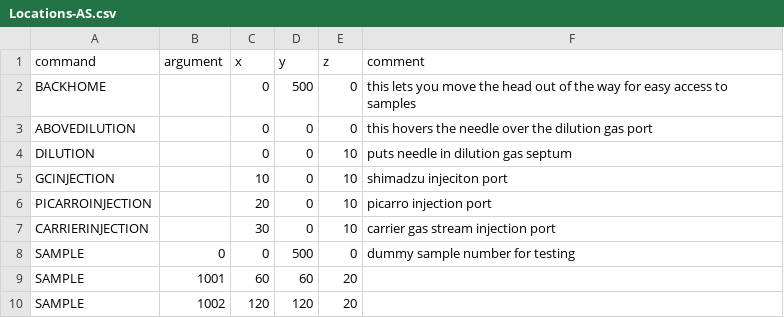
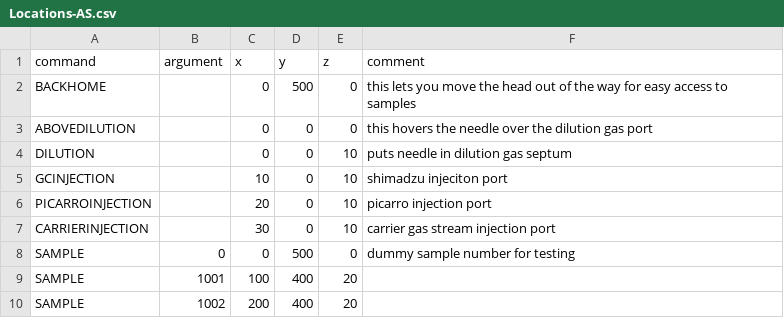
Before and after one commit to marinosr/InstrumentCoordinator, a CSV file: Methods/Locations-AS.csv, drawn as a sheet.

```diff
--- a/Methods/Locations-AS.csv
+++ b/Methods/Locations-AS.csv
@@ -8,3 +8,3 @@ CARRIERINJECTION,,30,0,10,carrier gas stream injection port
 SAMPLE,0,0,500,0,dummy sample number for testing
-SAMPLE,1001,60,60,20,
-SAMPLE,1002,120,120,20,
+SAMPLE,1001,100,400,20,
+SAMPLE,1002,200,400,20,
```
Also changed, not shown: 10 other files.
